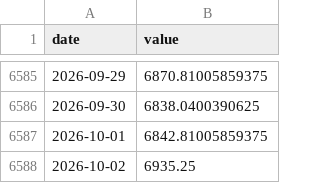
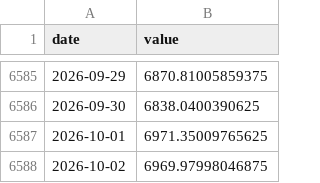
Before and after one commit to Hwang-gu/macro-invest-monitor, a CSV file: data/raw/kospi.csv, drawn as a sheet; only a part is shown, gaps mark what is left out.

```diff
--- a/data/raw/kospi.csv
+++ b/data/raw/kospi.csv
@@ -6586,3 +6586,3 @@ date,value
 2026-09-30,6838.0400390625
-2026-10-01,6842.81005859375
-2026-10-02,6935.25
+2026-10-01,6971.35009765625
+2026-10-02,6969.97998046875
```
Also changed, not shown: data/raw/gold.csv, data/raw/us_bio.csv, 16 other files.
